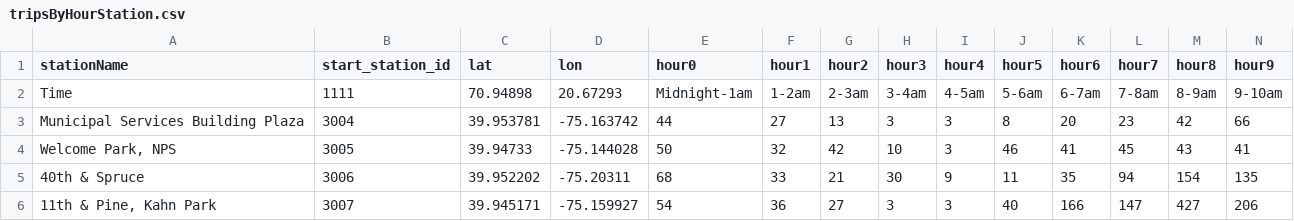
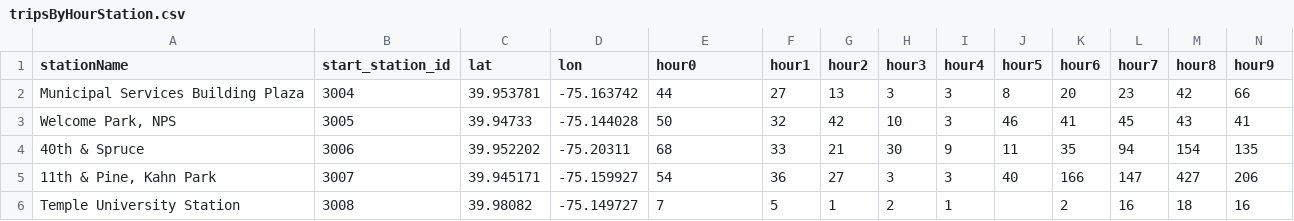
Before and after one commit to jwf61/indegoBikeShare, a CSV file: data/tripsByHourStation.csv, drawn as a sheet; only a part is shown; the shorter side is filled out with more unchanged rows; rows hold the shown columns only; the diff names each change by its address in the sheet, - before the commit and + after, or states it on an @@ line.

Commit message:
finsihed final project
-removed 2 .CSVs that were not being used
-added hour block
-changed green colors to blue to accommodate for color blindness (liked
the green better)
-edited text
-make other small design changes
-still unable to get mouseout working...

```diff
--- a/data/tripsByHourStation.csv
+++ b/data/tripsByHourStation.csv
-row 2: Time | 1111 | 70.94898 | 20.67293 | Midnight-1am | 1-2am | 2-3am | 3-4am | 4-5am | 5-6am | 6-7am | 7-8am | 8-9am | 9-10am
```
Also changed, not shown: 3 other files.
